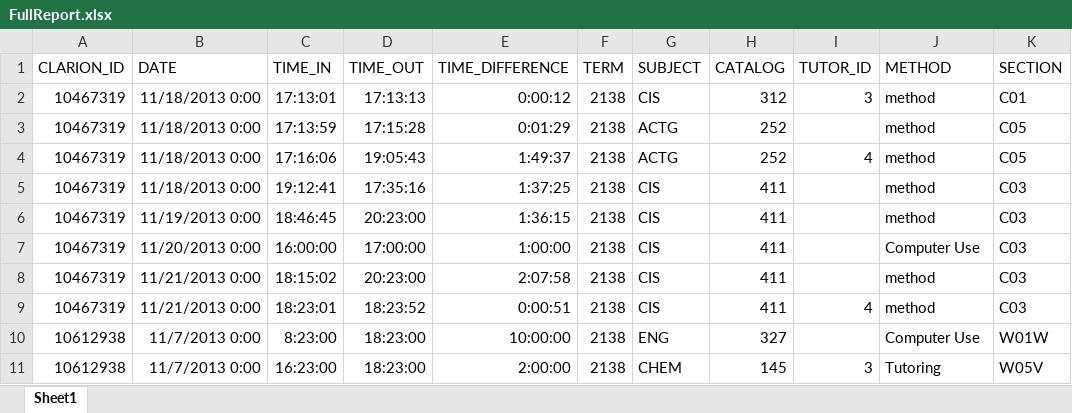
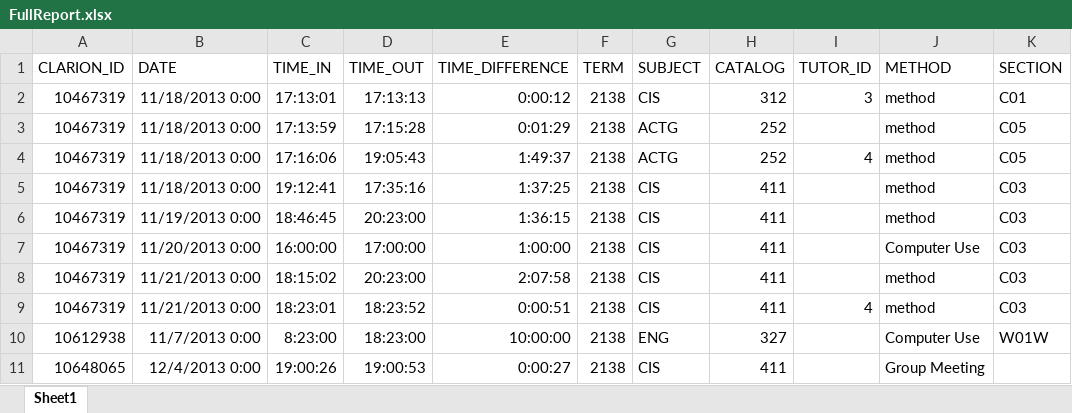
Before and after one commit to pelolep/CIS411, an Excel workbook: FullReport.xlsx, sheet Sheet1, drawn as a sheet; values as stored, in another font and other column widths than the file's, no borders; removed rows and columns are numbered as before the commit, all else as after; the diff names each change by its address in the sheet, - before the commit and + after, or states it on an @@ line.

```diff
--- a/FullReport.xlsx (sheet Sheet1)
+++ b/FullReport.xlsx (sheet Sheet1)
-row 11: 10612938 | 11/7/2013 0:00 | 16:23:00 | 18:23:00 | 2:00:00 | 2138 | CHEM | 145 | 3 | Tutoring | W05V
+row 11: 10648065 | 12/4/2013 0:00 | 19:00:26 | 19:00:53 | 0:00:27 | 2138 | CIS | 411 |  | Group Meeting
```
Also changed, not shown: 6 other files.
